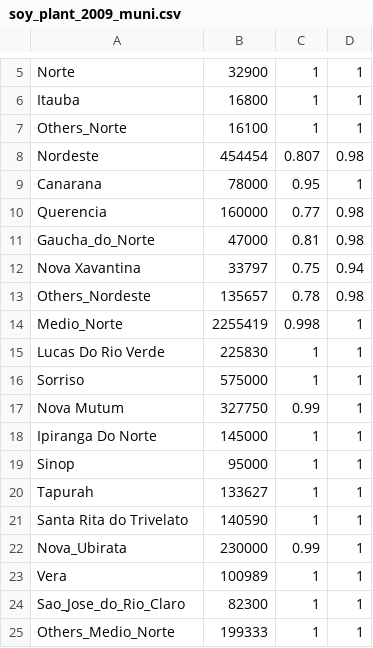
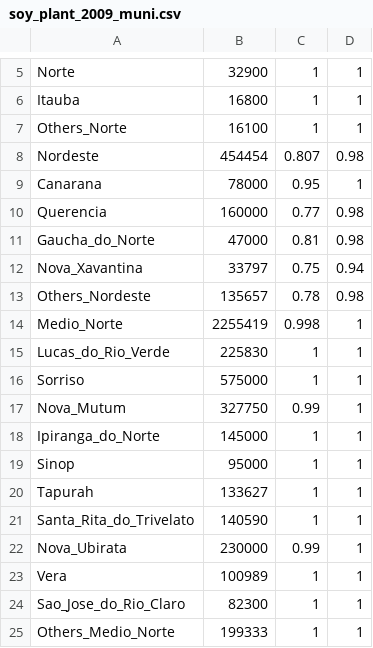
Before and after one commit to davidcarroll88/agroserv_cropdates, a CSV file: cleaned_data/soy_plant_2009_muni.csv, drawn as a sheet; only a part is shown, gaps mark what is left out; the diff covers the shown part only.

```diff
--- a/cleaned_data/soy_plant_2009_muni.csv
+++ b/cleaned_data/soy_plant_2009_muni.csv
@@ -11,12 +11,12 @@
 "Gaucha_do_Norte",47000,0.81,0.98
-"Nova Xavantina",33797,0.75,0.94
+"Nova_Xavantina",33797,0.75,0.94
 "Others_Nordeste",135657,0.78,0.98
 "Medio_Norte",2255419,0.998,1
-"Lucas Do Rio Verde",225830,1,1
+"Lucas_do_Rio_Verde",225830,1,1
 "Sorriso",575000,1,1
-"Nova Mutum",327750,0.99,1
-"Ipiranga Do Norte",145000,1,1
+"Nova_Mutum",327750,0.99,1
+"Ipiranga_do_Norte",145000,1,1
 "Sinop",95000,1,1
 "Tapurah",133627,1,1
-"Santa Rita do Trivelato",140590,1,1
+"Santa_Rita_do_Trivelato",140590,1,1
 "Nova_Ubirata",230000,0.99,1
```
Also changed, not shown: 8 edited cells elsewhere in this file.
